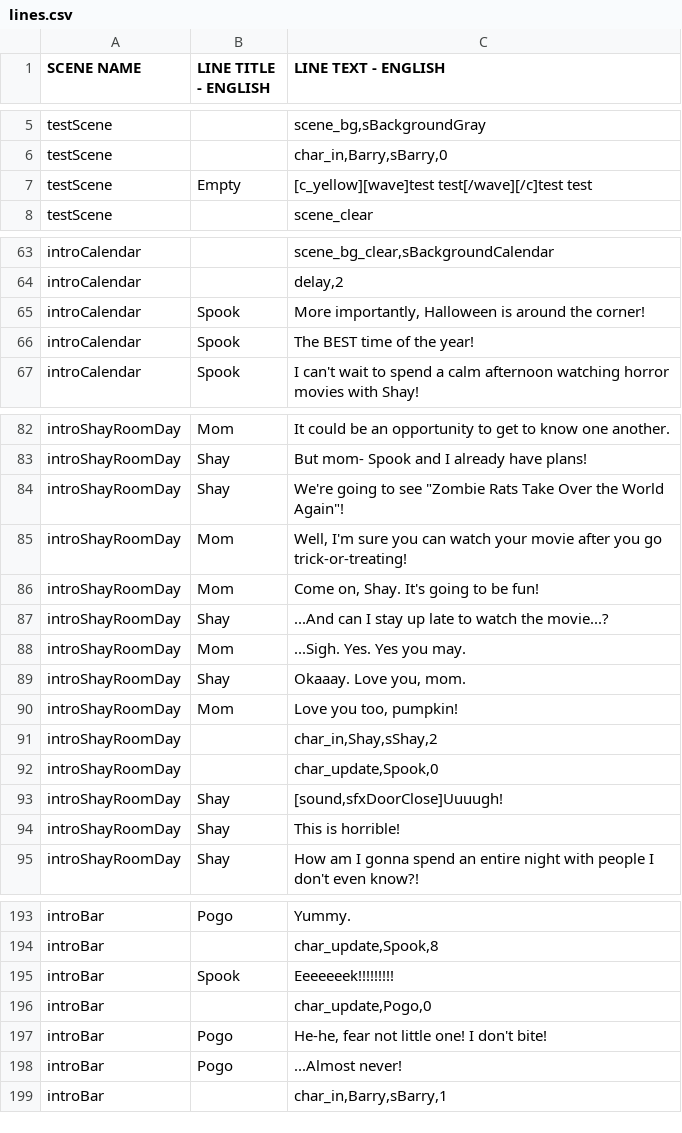
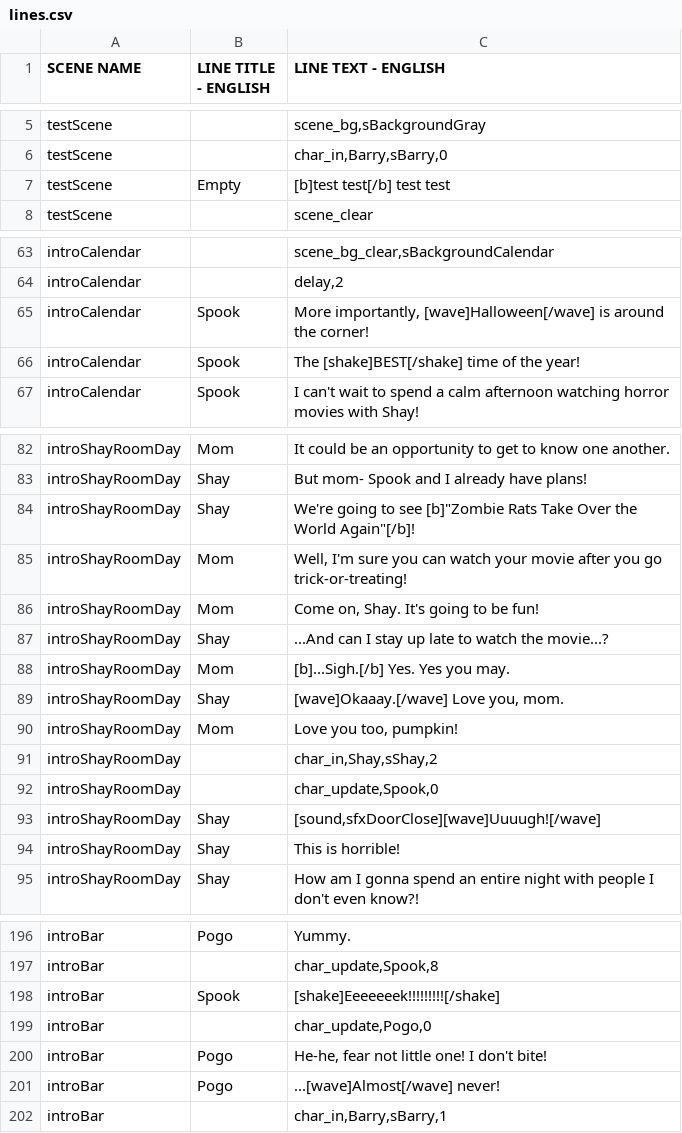
Before and after one commit to kazak29/Spooktober_2026_GameJam, a CSV file: datafiles/lines.csv, drawn as a sheet; only a part is shown, gaps mark what is left out; the diff covers the shown part only.

```diff
--- a/datafiles/lines.csv
+++ b/datafiles/lines.csv
@@ -6,3 +6,3 @@ testScene,,"scene_bg,sBackgroundGray"
 testScene,,"char_in,Barry,sBarry,0"
-testScene,Empty,[c_yellow][wave]test test[/wave][/c]test test
+testScene,Empty,[b]test test[/b] test test
 testScene,,scene_clear
@@ -64,4 +64,4 @@ introCalendar,,"scene_bg_clear,sBackgroundCalendar"
 introCalendar,,"delay,2"
-introCalendar,Spook,"More importantly, Halloween is around the corner!"
-introCalendar,Spook,The BEST time of the year!
+introCalendar,Spook,"More importantly, [wave]Halloween[/wave] is around the corner!"
+introCalendar,Spook,The [shake]BEST[/shake] time of the year!
 introCalendar,Spook,I can't wait to spend a calm afternoon watching horror movies with Shay!
@@ -83,3 +83,3 @@ introShayRoomDay,Mom,It could be an opportunity to get to know one another.
 introShayRoomDay,Shay,But mom- Spook and I already have plans!
-introShayRoomDay,Shay,"We're going to see ""Zombie Rats Take Over the World Again""!"
+introShayRoomDay,Shay,"We're going to see [b]""Zombie Rats Take Over the World Again""[/b]!"
 introShayRoomDay,Mom,"Well, I'm sure you can watch your movie after you go trick-or-treating!"
@@ -87,4 +87,4 @@ introShayRoomDay,Mom,"Come on, Shay. It's going to be fun!"
 introShayRoomDay,Shay,...And can I stay up late to watch the movie...?
-introShayRoomDay,Mom,...Sigh. Yes. Yes you may.
-introShayRoomDay,Shay,"Okaaay. Love you, mom."
+introShayRoomDay,Mom,[b]...Sigh.[/b] Yes. Yes you may.
+introShayRoomDay,Shay,"[wave]Okaaay.[/wave] Love you, mom."
 introShayRoomDay,Mom,"Love you too, pumpkin!"
@@ -92,3 +92,3 @@ introShayRoomDay,,"char_in,Shay,sShay,2"
 introShayRoomDay,,"char_update,Spook,0"
-introShayRoomDay,Shay,"[sound,sfxDoorClose]Uuuugh!"
+introShayRoomDay,Shay,"[sound,sfxDoorClose][wave]Uuuugh![/wave]"
 introShayRoomDay,Shay,This is horrible!
@@ -194,6 +197,6 @@ introBar,Pogo,Yummy.
 introBar,,"char_update,Spook,8"
-introBar,Spook,Eeeeeeek!!!!!!!!!
+introBar,Spook,[shake]Eeeeeeek!!!!!!!!![/shake]
 introBar,,"char_update,Pogo,0"
 introBar,Pogo,"He-he, fear not little one! I don't bite!"
-introBar,Pogo,...Almost never!
+introBar,Pogo,...[wave]Almost[/wave] never!
 introBar,,"char_in,Barry,sBarry,1"
```
Also changed, not shown: 3 added rows and 13 edited cells elsewhere in this file, 14 other files.
